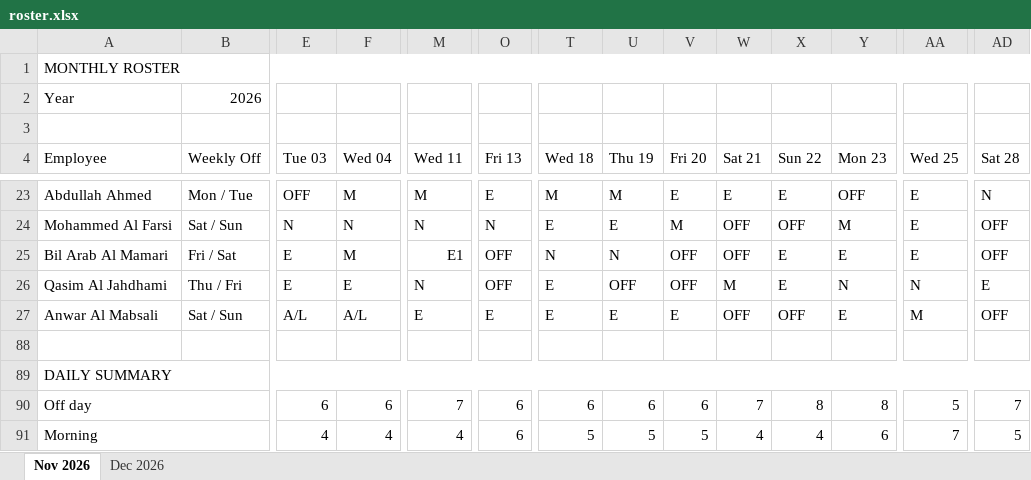
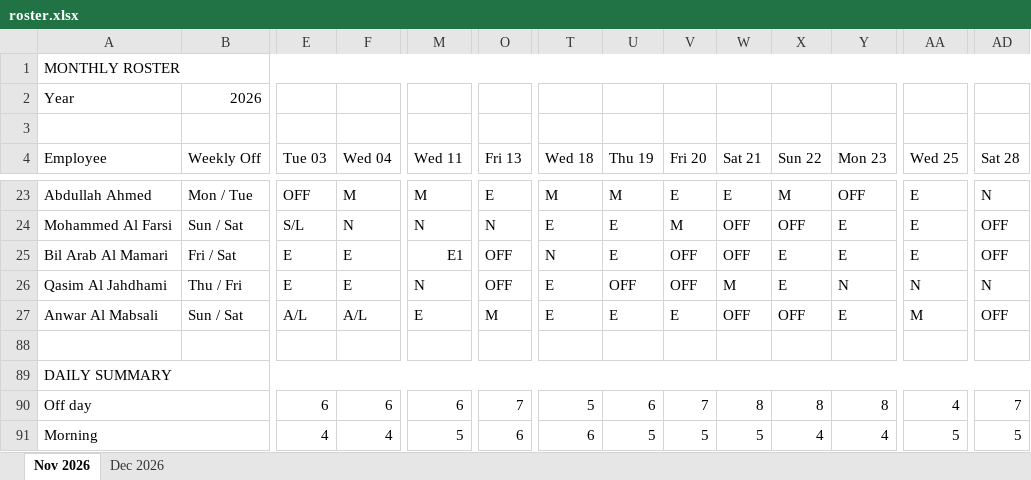
Before and after one commit to sib-fraud/roster, an Excel workbook: roster.xlsx, sheet Nov 2026, drawn as a sheet; only a part is shown, gaps mark what is left out; values as stored, in another font and other column widths than the file's, no cell formats; conditional formats not drawn; the diff covers the shown part only; the diff names each change by its address in the sheet, - before the commit and + after, or states it on an @@ line.

```diff
--- a/roster.xlsx (sheet Nov 2026)
+++ b/roster.xlsx (sheet Nov 2026)
-X23 (Sun 22): E
+X23 (Sun 22): M
-B24 (Weekly Off): Sat / Sun
+B24 (Weekly Off): Sun / Sat
-E24 (Tue 03): N
+E24 (Tue 03): S/L
-Y24 (Mon 23): M
+Y24 (Mon 23): E
-F25 (Wed 04): M
+F25 (Wed 04): E
-U25 (Thu 19): N
+U25 (Thu 19): E
-AD26 (Sat 28): E
+AD26 (Sat 28): N
-B27 (Weekly Off): Sat / Sun
+B27 (Weekly Off): Sun / Sat
-O27 (Fri 13): E
+O27 (Fri 13): M
-M90 (Wed 11): 7
+M90 (Wed 11): 6
-O90 (Fri 13): 6
+O90 (Fri 13): 7
-T90 (Wed 18): 6
+T90 (Wed 18): 5
-V90 (Fri 20): 6
+V90 (Fri 20): 7
-W90 (Sat 21): 7
+W90 (Sat 21): 8
-AA90 (Wed 25): 5
+AA90 (Wed 25): 4
-M91 (Wed 11): 4
+M91 (Wed 11): 5
-T91 (Wed 18): 5
+T91 (Wed 18): 6
-W91 (Sat 21): 4
+W91 (Sat 21): 5
-Y91 (Mon 23): 6
+Y91 (Mon 23): 4
-AA91 (Wed 25): 7
+AA91 (Wed 25): 5
```
Also changed, not shown: 1 added row, 1 removed row and 155 edited cells elsewhere in this sheet, cell formats, formulas that keep their value.
